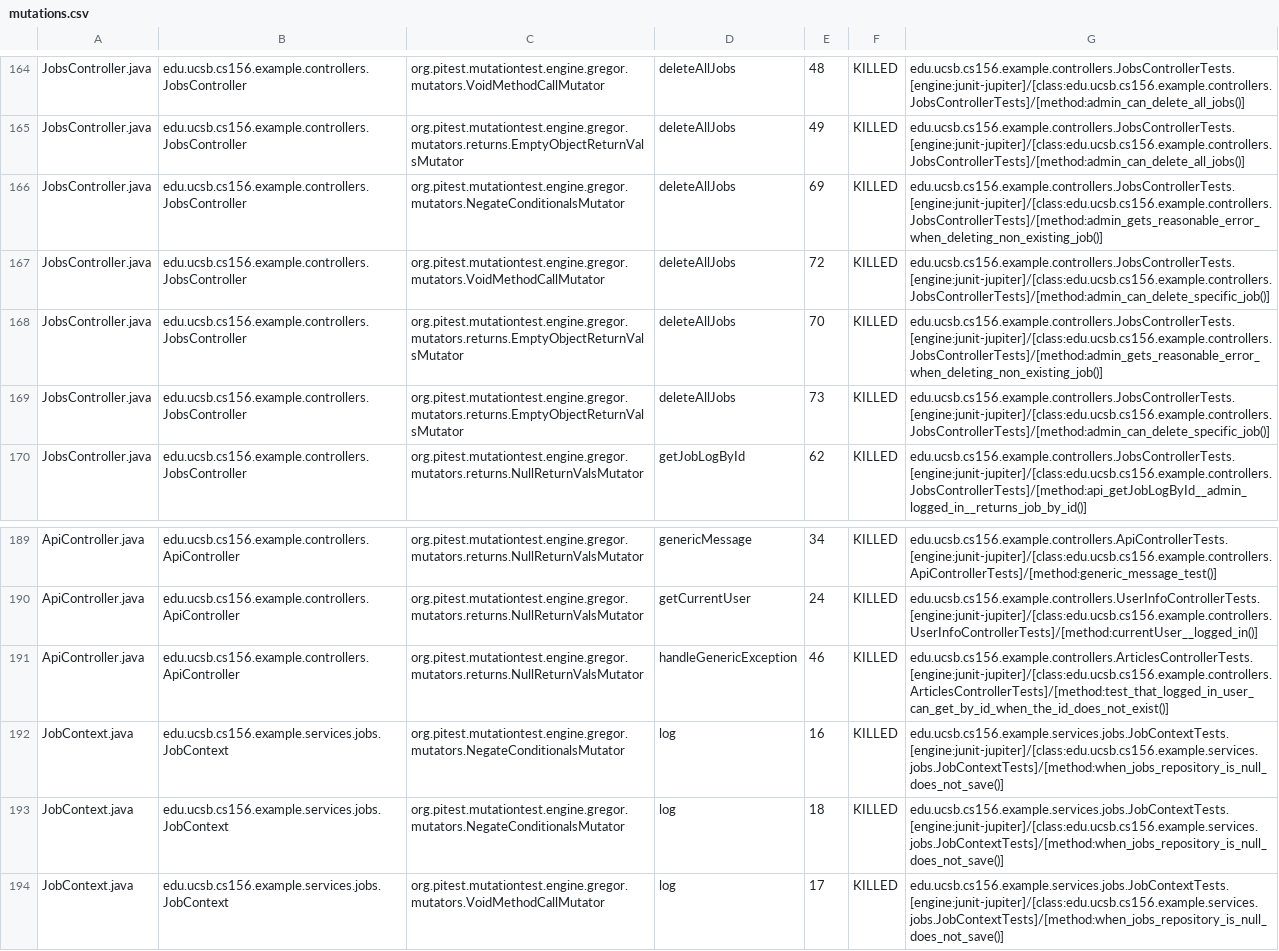
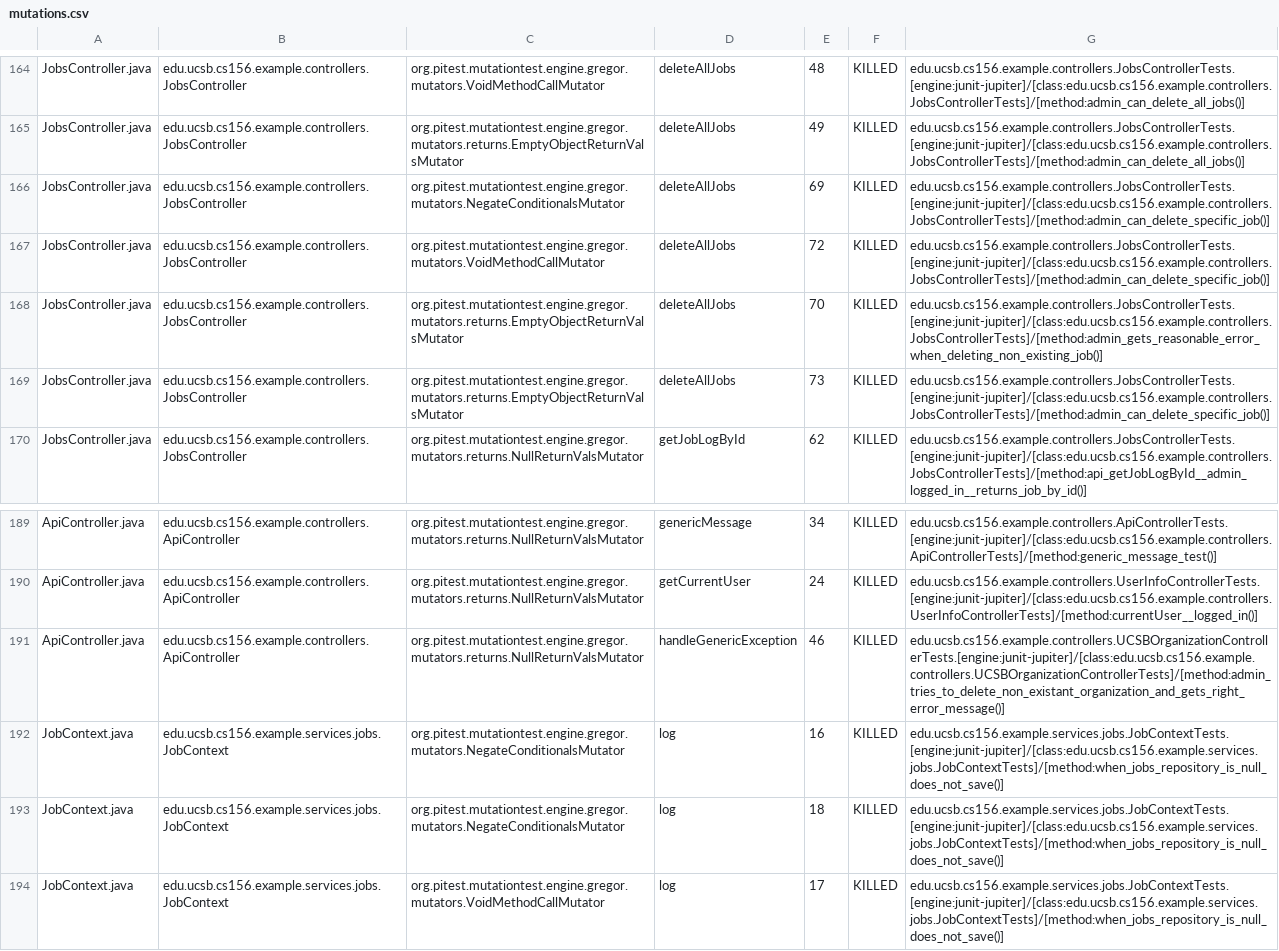
Before and after one commit to ucsb-cs156-f25/team02-f25-05, a CSV file: prs/161/pitest/mutations.csv, drawn as a sheet; only a part is shown, gaps mark what is left out.

Commit message:
Deploying to gh-pages from @ ucsb-cs156-f25/team02-f25-05@659c84317f54c8fb5a46aacc82447b051c971a39 🚀

```diff
--- a/prs/161/pitest/mutations.csv
+++ b/prs/161/pitest/mutations.csv
@@ -165,3 +165,3 @@ JobsController.java,edu.ucsb.cs156.example.controllers.JobsController,org.pitest
 JobsController.java,edu.ucsb.cs156.example.controllers.JobsController,org.pitest.mutationtest.engine.gregor.mutators.returns.EmptyObjectReturnValsMutator,deleteAllJobs,49,KILLED,edu.ucsb.cs156.example.controllers.JobsControllerTests.[engine:junit-jupiter]/[class:edu.ucsb.cs156.example.controllers.JobsControllerTests]/[method:admin_can_delete_all_jobs()]
-JobsController.java,edu.ucsb.cs156.example.controllers.JobsController,org.pitest.mutationtest.engine.gregor.mutators.NegateConditionalsMutator,deleteAllJobs,69,KILLED,edu.ucsb.cs156.example.controllers.JobsControllerTests.[engine:junit-jupiter]/[class:edu.ucsb.cs156.example.controllers.JobsControllerTests]/[method:admin_gets_reasonable_error_when_deleting_non_existing_job()]
+JobsController.java,edu.ucsb.cs156.example.controllers.JobsController,org.pitest.mutationtest.engine.gregor.mutators.NegateConditionalsMutator,deleteAllJobs,69,KILLED,edu.ucsb.cs156.example.controllers.JobsControllerTests.[engine:junit-jupiter]/[class:edu.ucsb.cs156.example.controllers.JobsControllerTests]/[method:admin_can_delete_specific_job()]
 JobsController.java,edu.ucsb.cs156.example.controllers.JobsController,org.pitest.mutationtest.engine.gregor.mutators.VoidMethodCallMutator,deleteAllJobs,72,KILLED,edu.ucsb.cs156.example.controllers.JobsControllerTests.[engine:junit-jupiter]/[class:edu.ucsb.cs156.example.controllers.JobsControllerTests]/[method:admin_can_delete_specific_job()]
@@ -190,3 +190,3 @@ ApiController.java,edu.ucsb.cs156.example.controllers.ApiController,org.pitest.m
 ApiController.java,edu.ucsb.cs156.example.controllers.ApiController,org.pitest.mutationtest.engine.gregor.mutators.returns.NullReturnValsMutator,getCurrentUser,24,KILLED,edu.ucsb.cs156.example.controllers.UserInfoControllerTests.[engine:junit-jupiter]/[class:edu.ucsb.cs156.example.controllers.UserInfoControllerTests]/[method:currentUser__logged_in()]
-ApiController.java,edu.ucsb.cs156.example.controllers.ApiController,org.pitest.mutationtest.engine.gregor.mutators.returns.NullReturnValsMutator,handleGenericException,46,KILLED,edu.ucsb.cs156.example.controllers.ArticlesControllerTests.[engine:junit-jupiter]/[class:edu.ucsb.cs156.example.controllers.ArticlesControllerTests]/[method:test_that_logged_in_user_can_get_by_id_when_the_id_does_not_exist()]
+ApiController.java,edu.ucsb.cs156.example.controllers.ApiController,org.pitest.mutationtest.engine.gregor.mutators.returns.NullReturnValsMutator,handleGenericException,46,KILLED,edu.ucsb.cs156.example.controllers.UCSBOrganizationControllerTests.[engine:junit-jupiter]/[class:edu.ucsb.cs156.example.controllers.UCSBOrganizationControllerTests]/[method:admin_tries_to_delete_non_existant_organization_and_gets_right_error_message()]
 JobContext.java,edu.ucsb.cs156.example.services.jobs.JobContext,org.pitest.mutationtest.engine.gregor.mutators.NegateConditionalsMutator,log,16,KILLED,edu.ucsb.cs156.example.services.jobs.JobContextTests.[engine:junit-jupiter]/[class:edu.ucsb.cs156.example.services.jobs.JobContextTests]/[method:when_jobs_repository_is_null_does_not_save()]
```
Also changed, not shown: 21 other files.
